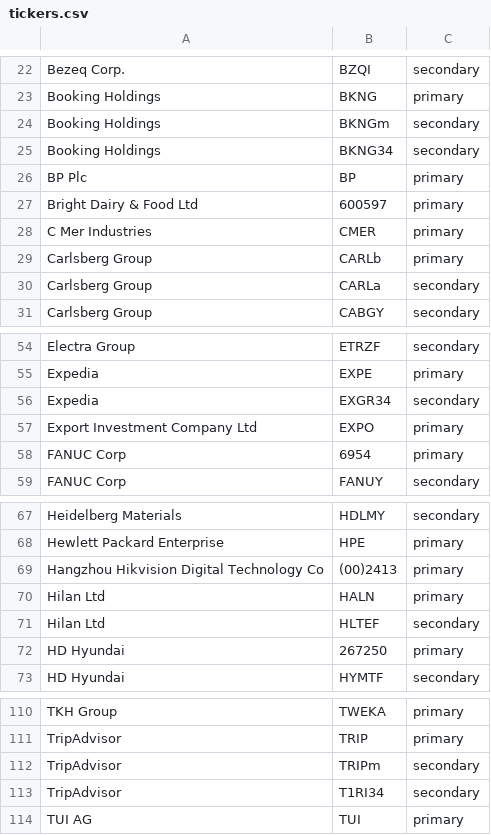
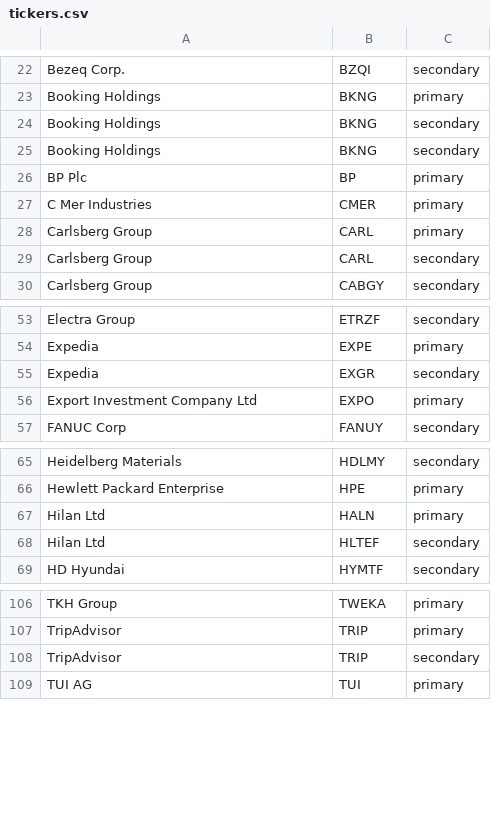
Before and after one commit to tvp-freeports/analysis_finance_reports, a CSV file: src/freeports_analysis/data/tickers.csv, drawn as a sheet; only a part is shown, gaps mark what is left out; the diff covers the shown part only.

Commit message:
tickers naming adapted

```diff
--- a/src/freeports_analysis/data/tickers.csv
+++ b/src/freeports_analysis/data/tickers.csv
@@ -23,9 +23,8 @@ Bezeq Corp.,BZQI,secondary
 Booking Holdings,BKNG,primary
-Booking Holdings,BKNGm,secondary
-Booking Holdings,BKNG34,secondary
+Booking Holdings,BKNG,secondary
+Booking Holdings,BKNG,secondary
 BP Plc,BP,primary
-Bright Dairy & Food Ltd,600597,primary
 C Mer Industries,CMER,primary
-Carlsberg Group,CARLb,primary
-Carlsberg Group,CARLa,secondary
+Carlsberg Group,CARL,primary
+Carlsberg Group,CARL,secondary
 Carlsberg Group,CABGY,secondary
@@ -55,5 +54,4 @@ Electra Group,ETRZF,secondary
 Expedia,EXPE,primary
-Expedia,EXGR34,secondary
+Expedia,EXGR,secondary
 Export Investment Company Ltd,EXPO,primary
-FANUC Corp,6954,primary
 FANUC Corp,FANUY,secondary
@@ -68,6 +66,4 @@ Heidelberg Materials,HDLMY,secondary
 Hewlett Packard Enterprise,HPE,primary
-Hangzhou Hikvision Digital Technology Co,(00)2413,primary
 Hilan Ltd,HALN,primary
 Hilan Ltd,HLTEF,secondary
-HD Hyundai,267250,primary
 HD Hyundai,HYMTF,secondary
@@ -111,4 +107,3 @@ TKH Group,TWEKA,primary
 TripAdvisor,TRIP,primary
-TripAdvisor,TRIPm,secondary
-TripAdvisor,T1RI34,secondary
+TripAdvisor,TRIP,secondary
 TUI AG,TUI,primary
```
Also changed, not shown: 1 removed row and 4 edited cells elsewhere in this file.
